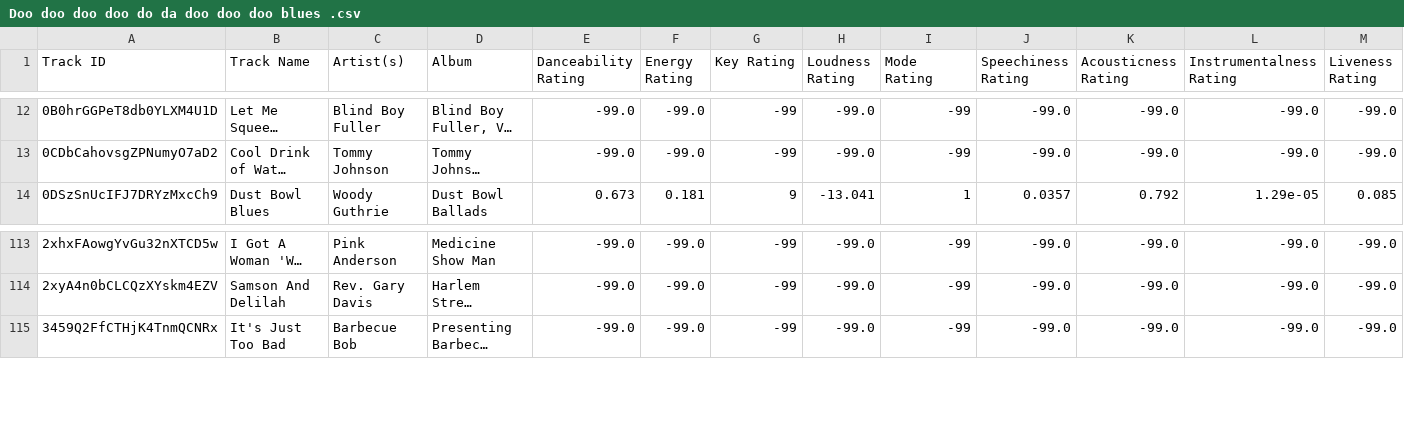
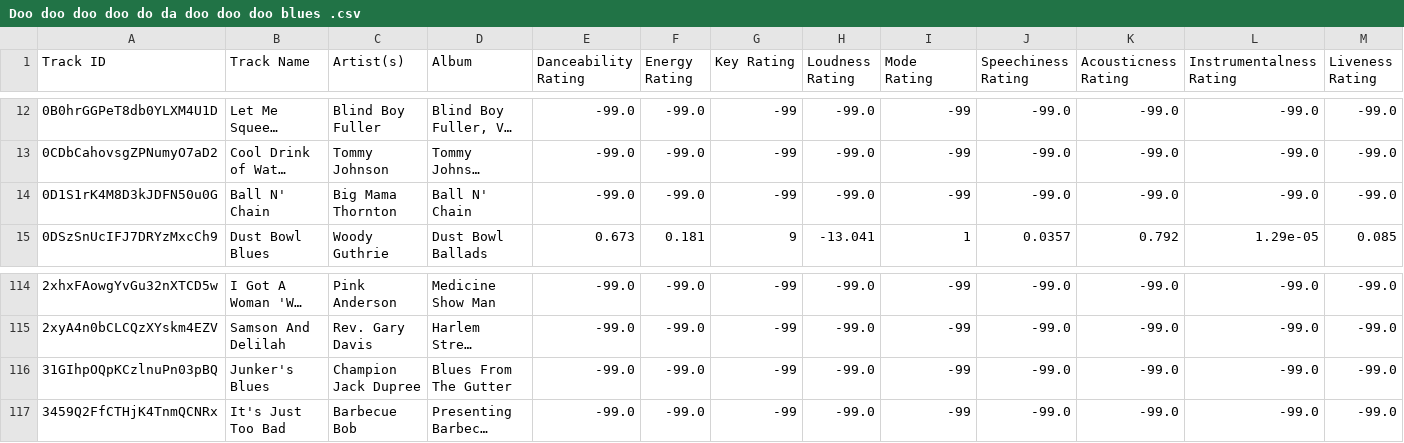
Before and after one commit to seamusmcn/seamusmcn.github.io, a CSV file: S_playlists/Doo doo doo doo do da doo doo doo blues .csv, drawn as a sheet; only a part is shown, gaps mark what is left out; long unchanged cells end in …; rows hold the shown columns only; the diff names each change by its address in the sheet, - before the commit and + after, or states it on an @@ line.

```diff
--- a/S_playlists/Doo doo doo doo do da doo doo doo blues .csv
+++ b/S_playlists/Doo doo doo doo do da doo doo doo blues .csv
+row 14: 0D1S1rK4M8D3kJDFN50u0G | Ball N' Chain | Big Mama Thornton | Ball N' Chain | -99.0 | -99.0 | -99 | -99.0 | -99 | -99.0 | -99.0 | -99.0 | -99.0
+row 116: 31GIhpOQpKCzlnuPn03pBQ | Junker's Blues | Champion Jack Dupree | Blues From The Gutter | -99.0 | -99.0 | -99 | -99.0 | -99 | -99.0 | -99.0 | -99.0 | -99.0
```
Also changed, not shown: S_playlists/Howm_I_to_BE.csv, S_playlists/Polly wolly doodle fucker .csv, 5 other files.
